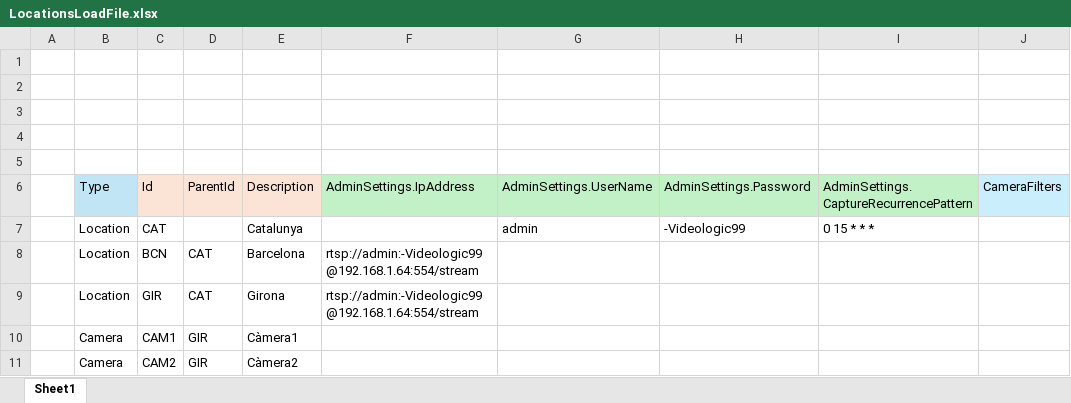
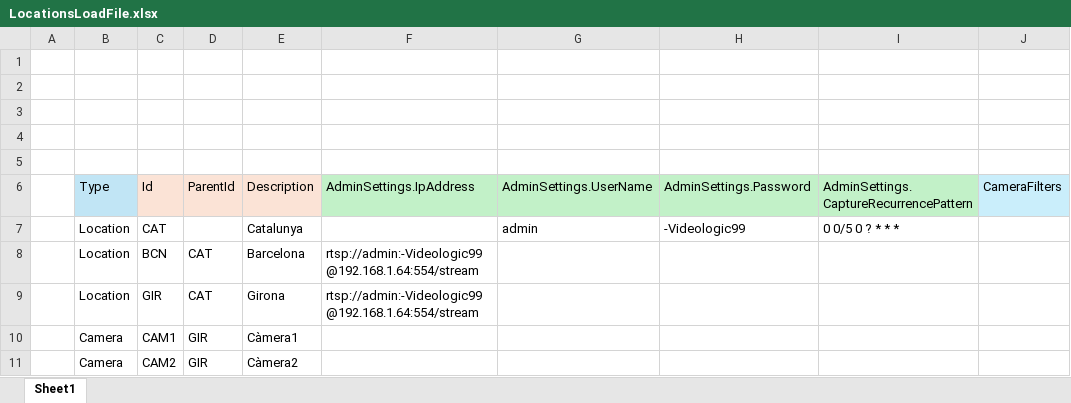
Before and after one commit to uxland/cerberus, an Excel workbook: LocationsLoadFile.xlsx, sheet Sheet1, drawn as a sheet; values as stored, in another font and other column widths than the file's, no borders; the diff names each change by its address in the sheet, - before the commit and + after, or states it on an @@ line.

```diff
--- a/LocationsLoadFile.xlsx (sheet Sheet1)
+++ b/LocationsLoadFile.xlsx (sheet Sheet1)
-I7: 0 15 * * *
+I7: 0 0/5 0 ? * * *
```
Also changed, not shown: 14 other files.
